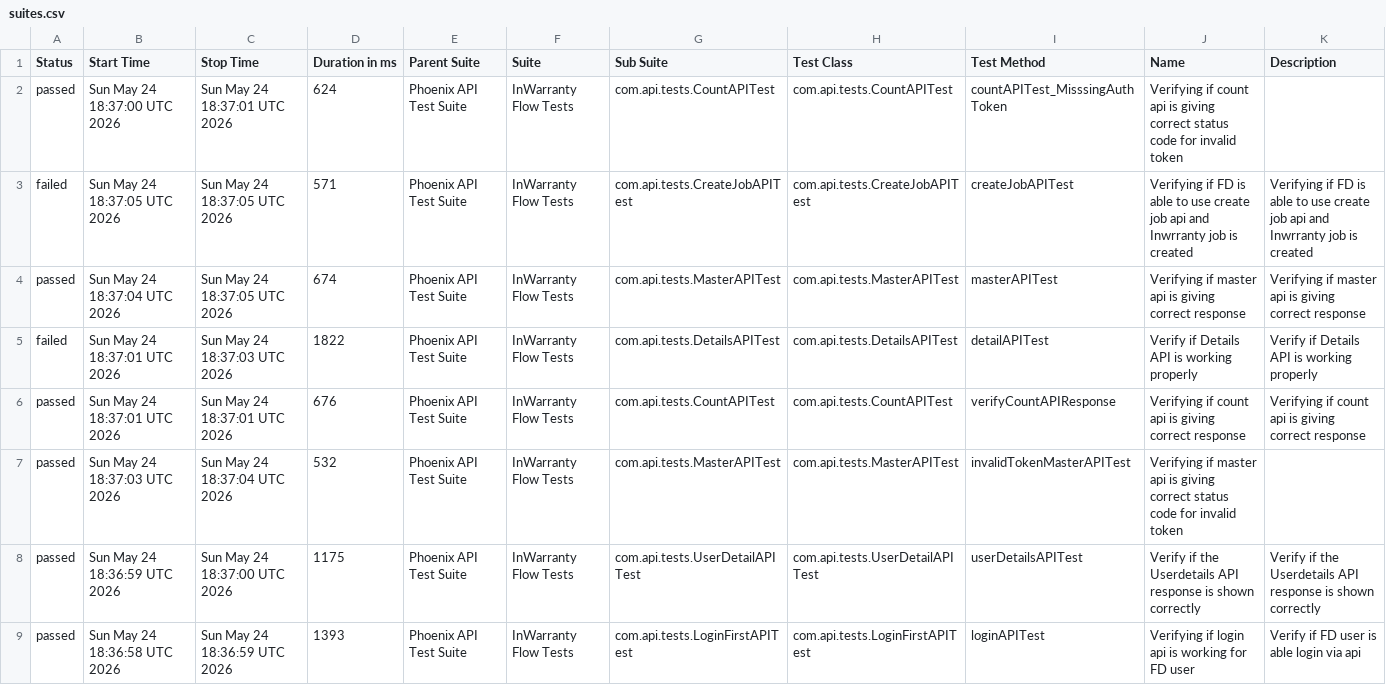
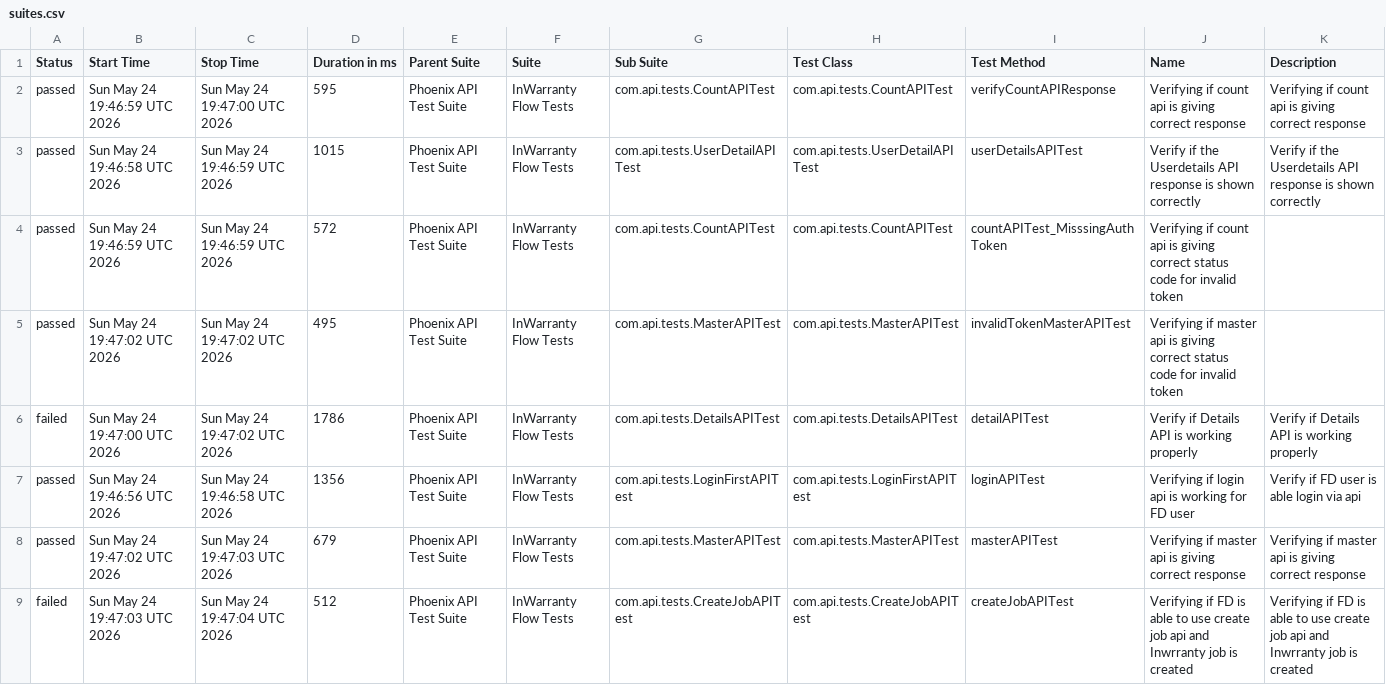
Before and after one commit to taarun96/APIAutomationFrameWork, a CSV file: data/suites.csv, drawn as a sheet.

```diff
--- a/data/suites.csv
+++ b/data/suites.csv
@@ -1,9 +1,9 @@
 "Status","Start Time","Stop Time","Duration in ms","Parent Suite","Suite","Sub Suite","Test Class","Test Method","Name","Description"
-"passed","Sun May 24 18:37:00 UTC 2026","Sun May 24 18:37:01 UTC 2026","624","Phoenix API Test Suite","InWarranty Flow Tests","com.api.tests.CountAPITest","com.api.tests.CountAPITest","countAPITest_MisssingAuthToken","Verifying if count api is giving correct status code for invalid token",""
-"failed","Sun May 24 18:37:05 UTC 2026","Sun May 24 18:37:05 UTC 2026","571","Phoenix API Test Suite","InWarranty Flow Tests","com.api.tests.CreateJobAPITest","com.api.tests.CreateJobAPITest","createJobAPITest","Verifying if FD is able to use create job api and Inwrranty job is created","Verifying if FD is able to use create job api and Inwrranty job is created"
-"passed","Sun May 24 18:37:04 UTC 2026","Sun May 24 18:37:05 UTC 2026","674","Phoenix API Test Suite","InWarranty Flow Tests","com.api.tests.MasterAPITest","com.api.tests.MasterAPITest","masterAPITest","Verifying if master api is giving correct response","Verifying if master api is giving correct response"
-"failed","Sun May 24 18:37:01 UTC 2026","Sun May 24 18:37:03 UTC 2026","1822","Phoenix API Test Suite","InWarranty Flow Tests","com.api.tests.DetailsAPITest","com.api.tests.DetailsAPITest","detailAPITest","Verify if Details API is working properly","Verify if Details API is working properly"
-"passed","Sun May 24 18:37:01 UTC 2026","Sun May 24 18:37:01 UTC 2026","676","Phoenix API Test Suite","InWarranty Flow Tests","com.api.tests.CountAPITest","com.api.tests.CountAPITest","verifyCountAPIResponse","Verifying if count api is giving correct response","Verifying if count api is giving correct response"
-"passed","Sun May 24 18:37:03 UTC 2026","Sun May 24 18:37:04 UTC 2026","532","Phoenix API Test Suite","InWarranty Flow Tests","com.api.tests.MasterAPITest","com.api.tests.MasterAPITest","invalidTokenMasterAPITest","Verifying if master api is giving correct status code for invalid token",""
-"passed","Sun May 24 18:36:59 UTC 2026","Sun May 24 18:37:00 UTC 2026","1175","Phoenix API Test Suite","InWarranty Flow Tests","com.api.tests.UserDetailAPITest","com.api.tests.UserDetailAPITest","userDetailsAPITest","Verify if the Userdetails API response is shown correctly","Verify if the Userdetails API response is shown correctly"
-"passed","Sun May 24 18:36:58 UTC 2026","Sun May 24 18:36:59 UTC 2026","1393","Phoenix API Test Suite","InWarranty Flow Tests","com.api.tests.LoginFirstAPITest","com.api.tests.LoginFirstAPITest","loginAPITest","Verifying if login api is working for FD user","Verify if FD user is able login via api"
+"passed","Sun May 24 19:46:59 UTC 2026","Sun May 24 19:47:00 UTC 2026","595","Phoenix API Test Suite","InWarranty Flow Tests","com.api.tests.CountAPITest","com.api.tests.CountAPITest","verifyCountAPIResponse","Verifying if count api is giving correct response","Verifying if count api is giving correct response"
+"passed","Sun May 24 19:46:58 UTC 2026","Sun May 24 19:46:59 UTC 2026","1015","Phoenix API Test Suite","InWarranty Flow Tests","com.api.tests.UserDetailAPITest","com.api.tests.UserDetailAPITest","userDetailsAPITest","Verify if the Userdetails API response is shown correctly","Verify if the Userdetails API response is shown correctly"
+"passed","Sun May 24 19:46:59 UTC 2026","Sun May 24 19:46:59 UTC 2026","572","Phoenix API Test Suite","InWarranty Flow Tests","com.api.tests.CountAPITest","com.api.tests.CountAPITest","countAPITest_MisssingAuthToken","Verifying if count api is giving correct status code for invalid token",""
+"passed","Sun May 24 19:47:02 UTC 2026","Sun May 24 19:47:02 UTC 2026","495","Phoenix API Test Suite","InWarranty Flow Tests","com.api.tests.MasterAPITest","com.api.tests.MasterAPITest","invalidTokenMasterAPITest","Verifying if master api is giving correct status code for invalid token",""
+"failed","Sun May 24 19:47:00 UTC 2026","Sun May 24 19:47:02 UTC 2026","1786","Phoenix API Test Suite","InWarranty Flow Tests","com.api.tests.DetailsAPITest","com.api.tests.DetailsAPITest","detailAPITest","Verify if Details API is working properly","Verify if Details API is working properly"
+"passed","Sun May 24 19:46:56 UTC 2026","Sun May 24 19:46:58 UTC 2026","1356","Phoenix API Test Suite","InWarranty Flow Tests","com.api.tests.LoginFirstAPITest","com.api.tests.LoginFirstAPITest","loginAPITest","Verifying if login api is working for FD user","Verify if FD user is able login via api"
+"passed","Sun May 24 19:47:02 UTC 2026","Sun May 24 19:47:03 UTC 2026","679","Phoenix API Test Suite","InWarranty Flow Tests","com.api.tests.MasterAPITest","com.api.tests.MasterAPITest","masterAPITest","Verifying if master api is giving correct response","Verifying if master api is giving correct response"
+"failed","Sun May 24 19:47:03 UTC 2026","Sun May 24 19:47:04 UTC 2026","512","Phoenix API Test Suite","InWarranty Flow Tests","com.api.tests.CreateJobAPITest","com.api.tests.CreateJobAPITest","createJobAPITest","Verifying if FD is able to use create job api and Inwrranty job is created","Verifying if FD is able to use create job api and Inwrranty job is created"
```
Also changed, not shown: data/behaviors.csv, 54 other files.
